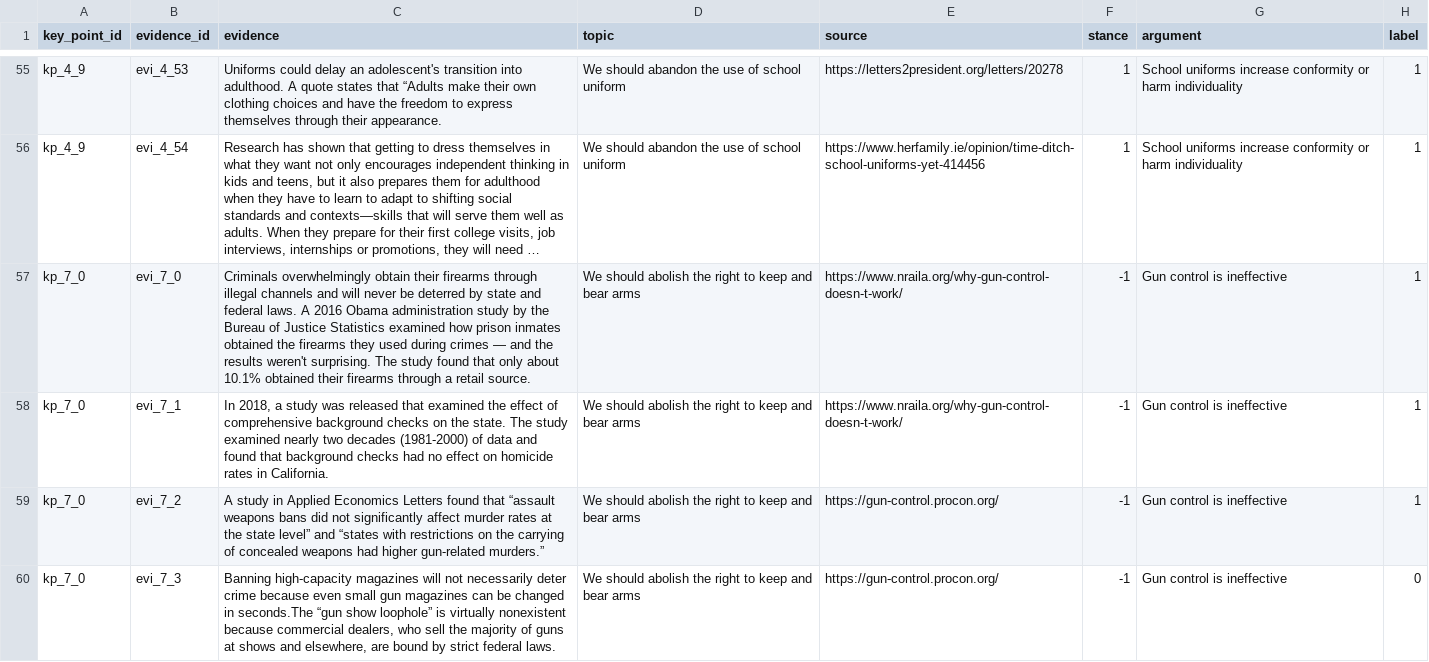
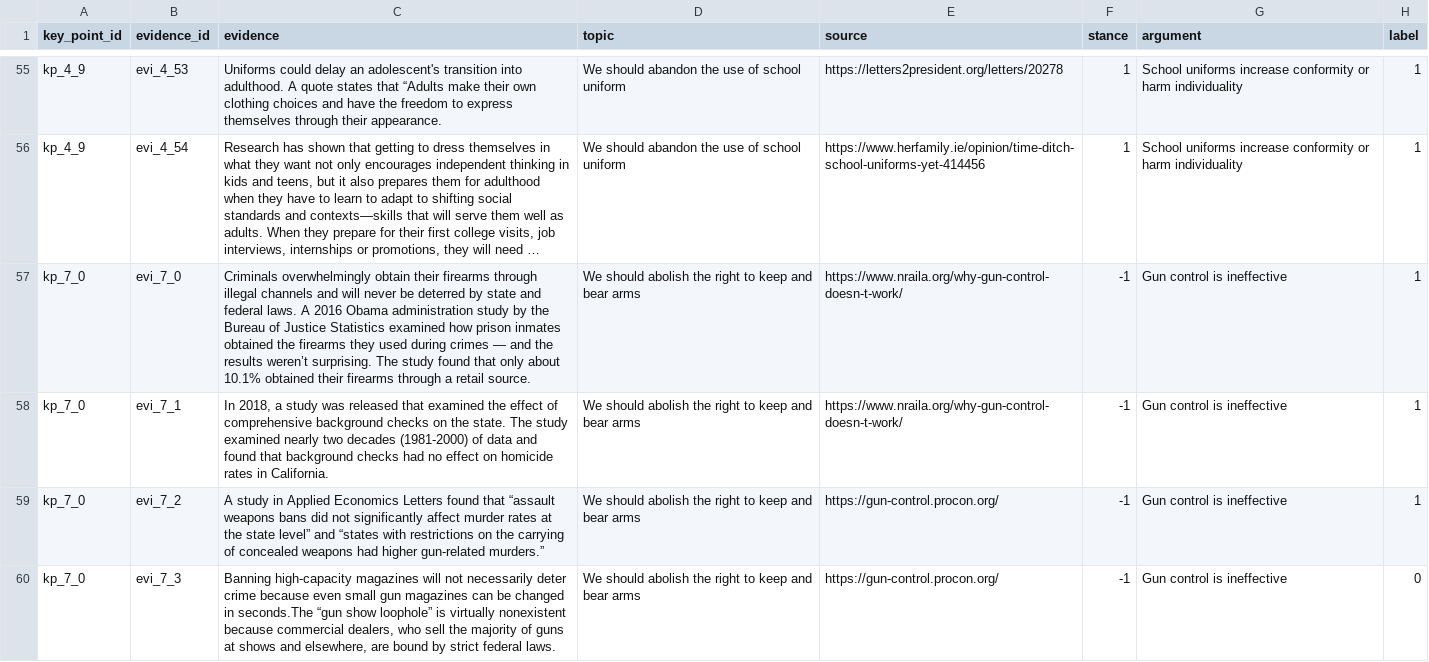
Before and after one commit to HaoBytes/ArgSum-Dataset, a CSV file: Dataset/Task_1/evidence_devset.csv, drawn as a sheet; only a part is shown, gaps mark what is left out; long unchanged cells end in …; the diff names each change by its address in the sheet, - before the commit and + after, or states it on an @@ line.

Commit message:
Upload golden ranking file and Minor updates
1. Upload files related to golden top-1 and top-2 evidence for each argument
2. Update evidence_ devset.csv file to address single quote issue in one evidence
3. Remove overlapped arguments in train_convincingness.csv compared with dev and test.

```diff
--- a/Dataset/Task_1/evidence_devset.csv
+++ b/Dataset/Task_1/evidence_devset.csv
-C57 (evidence): …the results weren't surprising. The…
+C57 (evidence): …the results weren’t surprising. The…
```
Also changed, not shown: 8 other files.
